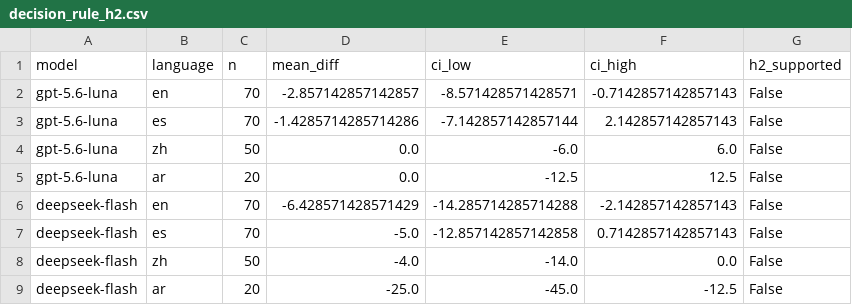
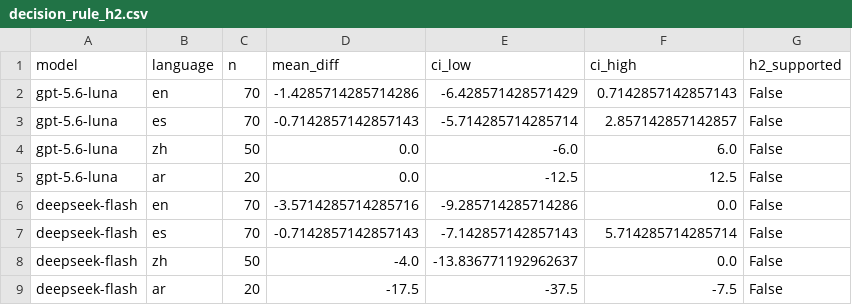
Before and after one commit to the-official-gemng/leeh-token-tax, a CSV file: results/decision_rule_h2.csv, drawn as a sheet.

```diff
--- a/results/decision_rule_h2.csv
+++ b/results/decision_rule_h2.csv
@@ -1,9 +1,9 @@
 model,language,n,mean_diff,ci_low,ci_high,h2_supported
-gpt-5.6-luna,en,70,-2.857142857142857,-8.571428571428571,-0.7142857142857143,False
-gpt-5.6-luna,es,70,-1.4285714285714286,-7.142857142857144,2.142857142857143,False
+gpt-5.6-luna,en,70,-1.4285714285714286,-6.428571428571429,0.7142857142857143,False
+gpt-5.6-luna,es,70,-0.7142857142857143,-5.714285714285714,2.857142857142857,False
 gpt-5.6-luna,zh,50,0.0,-6.0,6.0,False
 gpt-5.6-luna,ar,20,0.0,-12.5,12.5,False
-deepseek-flash,en,70,-6.428571428571429,-14.285714285714288,-2.142857142857143,False
-deepseek-flash,es,70,-5.0,-12.857142857142858,0.7142857142857143,False
-deepseek-flash,zh,50,-4.0,-14.0,0.0,False
-deepseek-flash,ar,20,-25.0,-45.0,-12.5,False
+deepseek-flash,en,70,-3.5714285714285716,-9.285714285714286,0.0,False
+deepseek-flash,es,70,-0.7142857142857143,-7.142857142857143,5.714285714285714,False
+deepseek-flash,zh,50,-4.0,-13.836771192962637,0.0,False
+deepseek-flash,ar,20,-17.5,-37.5,-7.5,False
```
Also changed, not shown: results/decision_rule_h1.csv, results/decision_rule_h3.csv, 2 other files.
